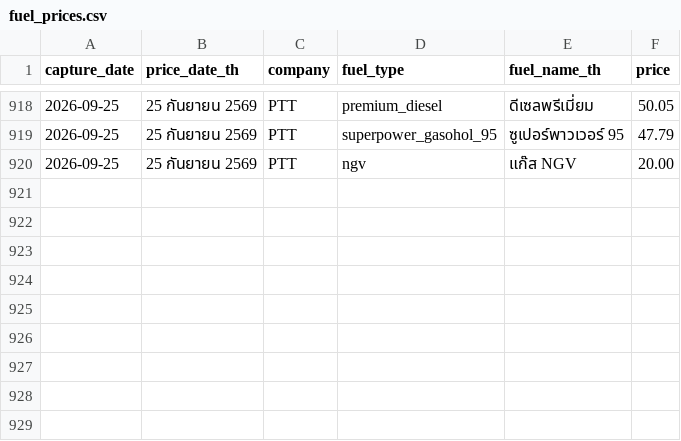
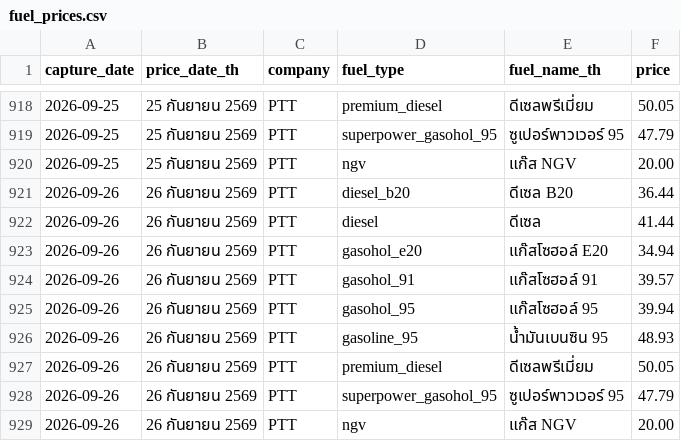
Before and after one commit to MorrigaP/ptt-fuel-price, a CSV file: fuel_prices.csv, drawn as a sheet; only a part is shown, gaps mark what is left out.

```diff
--- a/fuel_prices.csv
+++ b/fuel_prices.csv
@@ -920 +920,10 @@
 2026-09-25,25 กันยายน 2569,PTT,ngv,แก๊ส NGV,20.00
+2026-09-26,26 กันยายน 2569,PTT,diesel_b20,ดีเซล B20,36.44
+2026-09-26,26 กันยายน 2569,PTT,diesel,ดีเซล,41.44
+2026-09-26,26 กันยายน 2569,PTT,gasohol_e20,แก๊สโซฮอล์ E20,34.94
+2026-09-26,26 กันยายน 2569,PTT,gasohol_91,แก๊สโซฮอล์ 91,39.57
+2026-09-26,26 กันยายน 2569,PTT,gasohol_95,แก๊สโซฮอล์ 95,39.94
+2026-09-26,26 กันยายน 2569,PTT,gasoline_95,น้ำมันเบนซิน 95,48.93
+2026-09-26,26 กันยายน 2569,PTT,premium_diesel,ดีเซลพรีเมี่ยม,50.05
+2026-09-26,26 กันยายน 2569,PTT,superpower_gasohol_95,ซูเปอร์พาวเวอร์ 95,47.79
+2026-09-26,26 กันยายน 2569,PTT,ngv,แก๊ส NGV,20.00
```
